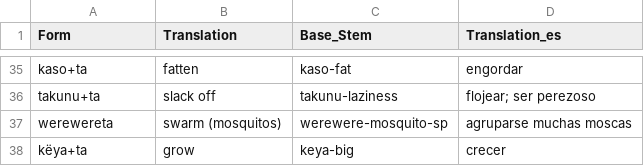
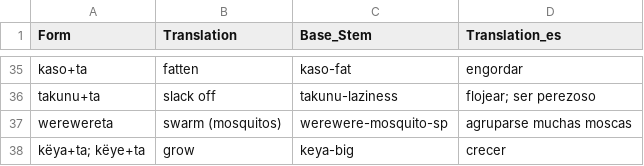
Before and after one commit to fmatter/uniparser-yawarana, a CSV file: data/derivations/tavbz.csv, drawn as a sheet; only a part is shown, gaps mark what is left out.

```diff
--- a/data/derivations/tavbz.csv
+++ b/data/derivations/tavbz.csv
@@ -37,2 +37,2 @@ takunu+ta,slack off,takunu-laziness,flojear; ser perezoso
 werewereta,swarm (mosquitos),werewere-mosquito-sp,agruparse muchas moscas
-këya+ta,grow,keya-big,crecer
+këya+ta; këye+ta,grow,keya-big,crecer
```
Also changed, not shown: 2 other files.
